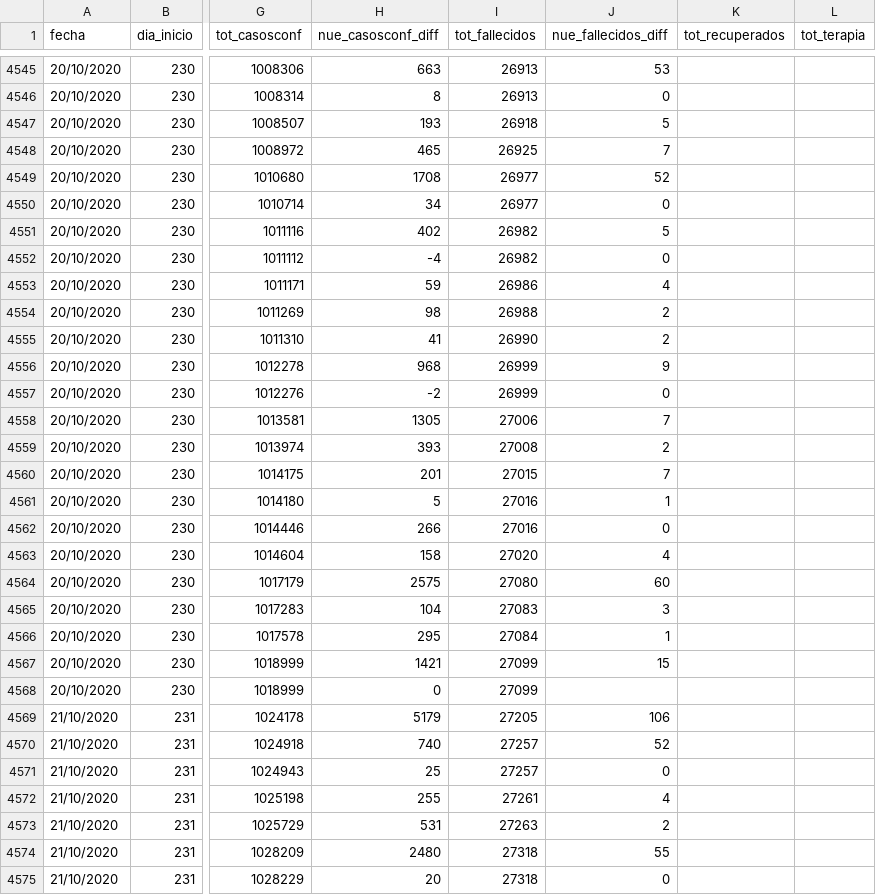
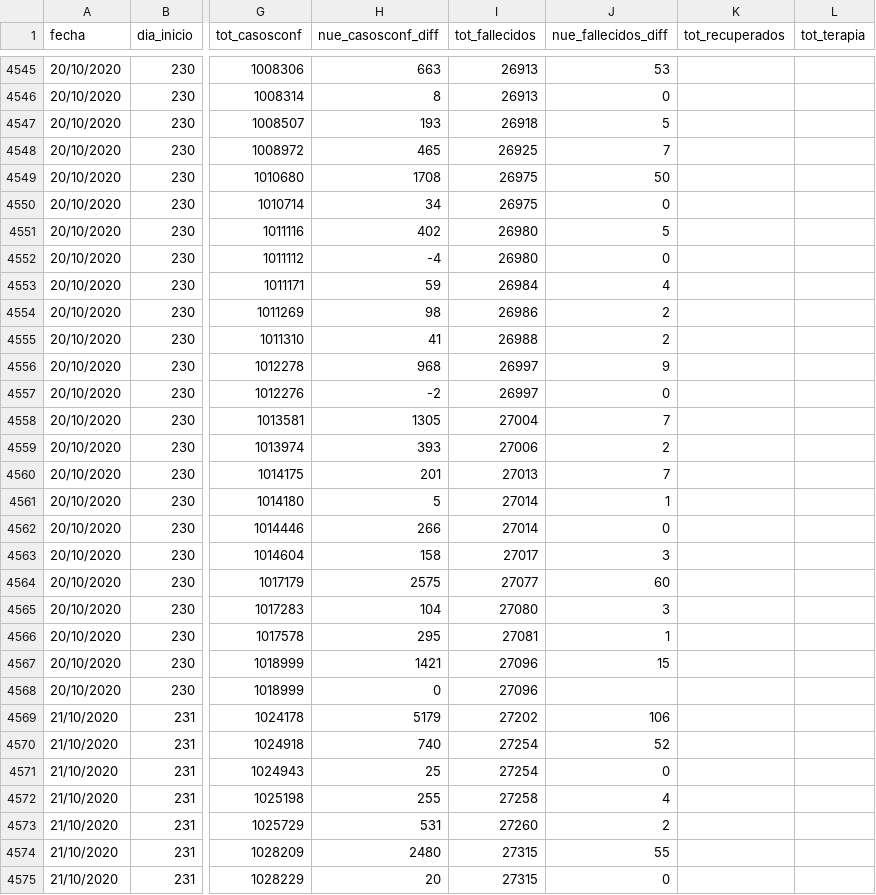
Before and after one commit to sergiovillordo/covid19_spread, a CSV file: data/argentina/Covid19arData_historico.csv, drawn as a sheet; only a part is shown, gaps mark what is left out; the diff covers the shown part only; the diff names each change by its address in the sheet, - before the commit and + after, or states it on an @@ line.

```diff
--- a/data/argentina/Covid19arData_historico.csv
+++ b/data/argentina/Covid19arData_historico.csv
-I4549:I4550 (tot_fallecidos): 26977
+I4549:I4550 (tot_fallecidos): 26975
-J4549 (nue_fallecidos_diff): 52
+J4549 (nue_fallecidos_diff): 50
-I4551:I4552 (tot_fallecidos): 26982
+I4551:I4552 (tot_fallecidos): 26980
-I4553 (tot_fallecidos): 26986
+I4553 (tot_fallecidos): 26984
-I4554 (tot_fallecidos): 26988
+I4554 (tot_fallecidos): 26986
-I4555 (tot_fallecidos): 26990
+I4555 (tot_fallecidos): 26988
-I4556:I4557 (tot_fallecidos): 26999
+I4556:I4557 (tot_fallecidos): 26997
-I4558 (tot_fallecidos): 27006
+I4558 (tot_fallecidos): 27004
-I4559 (tot_fallecidos): 27008
+I4559 (tot_fallecidos): 27006
-I4560 (tot_fallecidos): 27015
+I4560 (tot_fallecidos): 27013
-I4561:I4562 (tot_fallecidos): 27016
+I4561:I4562 (tot_fallecidos): 27014
-I4563 (tot_fallecidos): 27020
+I4563 (tot_fallecidos): 27017
-J4563 (nue_fallecidos_diff): 4
+J4563 (nue_fallecidos_diff): 3
-I4564 (tot_fallecidos): 27080
+I4564 (tot_fallecidos): 27077
-I4565 (tot_fallecidos): 27083
+I4565 (tot_fallecidos): 27080
-I4566 (tot_fallecidos): 27084
+I4566 (tot_fallecidos): 27081
-I4567:I4568 (tot_fallecidos): 27099
+I4567:I4568 (tot_fallecidos): 27096
-I4569 (tot_fallecidos): 27205
+I4569 (tot_fallecidos): 27202
-I4570:I4571 (tot_fallecidos): 27257
+I4570:I4571 (tot_fallecidos): 27254
-I4572 (tot_fallecidos): 27261
+I4572 (tot_fallecidos): 27258
-I4573 (tot_fallecidos): 27263
+I4573 (tot_fallecidos): 27260
-I4574:I4575 (tot_fallecidos): 27318
+I4574:I4575 (tot_fallecidos): 27315
```
Also changed, not shown: 43 edited cells elsewhere in this file, 1 other file.
